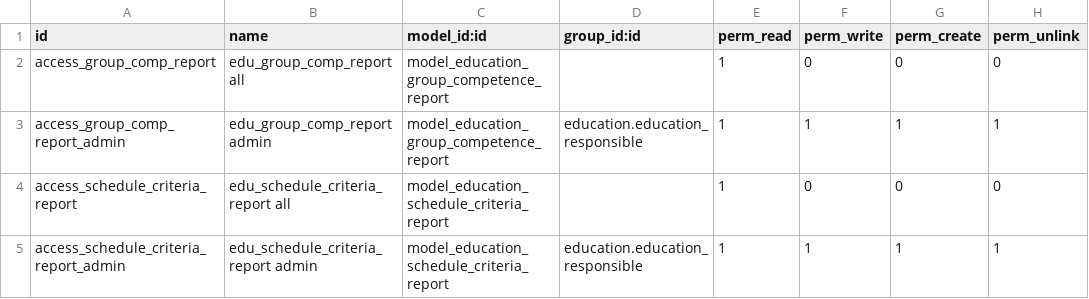
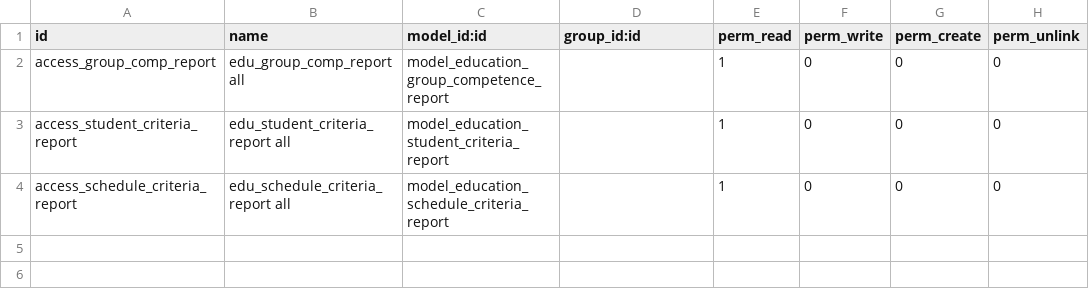
Before and after one commit to avanzosc/education, a CSV file: education_competence_report/security/ir.model.access.csv, drawn as a sheet.

Commit message:
[IMP] education_competence_report: remove notebook line (#410)

```diff
--- a/education_competence_report/security/ir.model.access.csv
+++ b/education_competence_report/security/ir.model.access.csv
@@ -2,4 +2,3 @@ id,name,model_id:id,group_id:id,perm_read,perm_write,perm_create,perm_unlink
 access_group_comp_report,edu_group_comp_report all,model_education_group_competence_report,,1,0,0,0
-access_group_comp_report_admin,edu_group_comp_report admin,model_education_group_competence_report,education.education_responsible,1,1,1,1
+access_student_criteria_report,edu_student_criteria_report all,model_education_student_criteria_report,,1,0,0,0
 access_schedule_criteria_report,edu_schedule_criteria_report all,model_education_schedule_criteria_report,,1,0,0,0
-access_schedule_criteria_report_admin,edu_schedule_criteria_report admin,model_education_schedule_criteria_report,education.education_responsible,1,1,1,1
```
Also changed, not shown: 17 other files.
